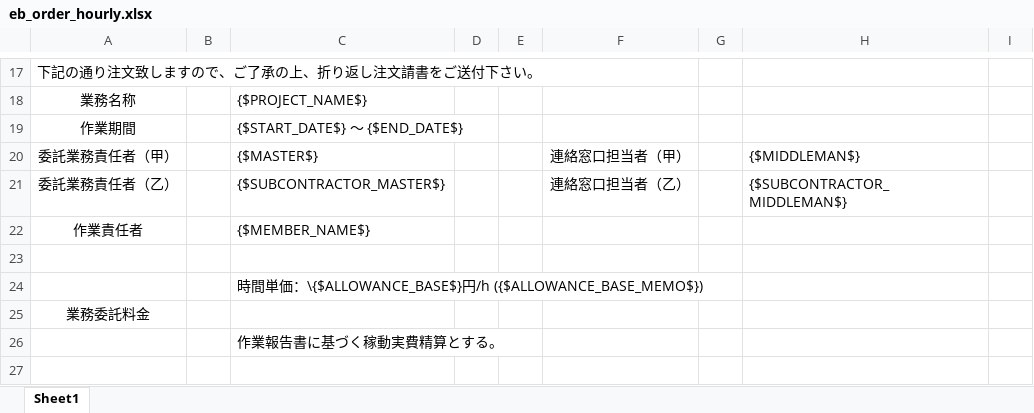
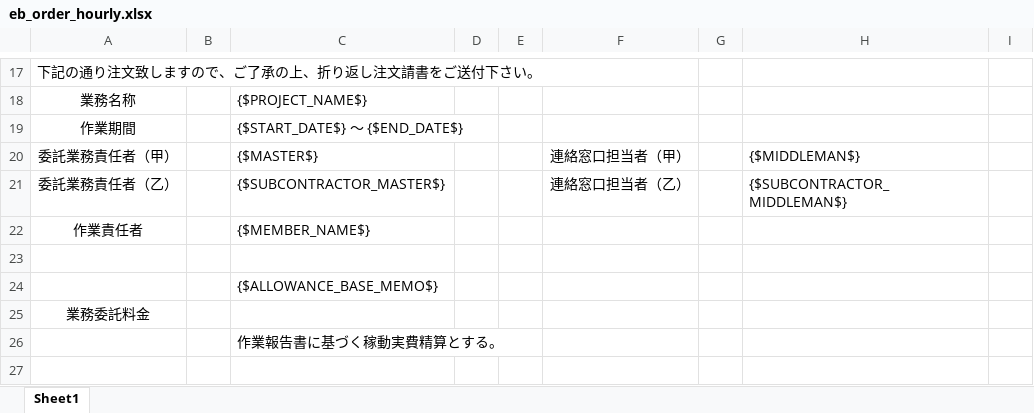
Before and after one commit to shouaya/ebusiness, an Excel workbook: media/eb_order/eb_order_hourly.xlsx, sheet Sheet1, drawn as a sheet; only a part is shown, gaps mark what is left out; values as stored, in another font and other column widths than the file's, no borders; the diff names each change by its address in the sheet, - before the commit and + after, or states it on an @@ line.

```diff
--- a/media/eb_order/eb_order_hourly.xlsx (sheet Sheet1)
+++ b/media/eb_order/eb_order_hourly.xlsx (sheet Sheet1)
-C24: 時間単価：\{$ALLOWANCE_BASE$}円/h ({$ALLOWANCE_BASE_MEMO$})
+C24: {$ALLOWANCE_BASE_MEMO$}
```
Also changed, not shown: media/eb_order/eb_order.xlsx, media/eb_order/eb_order_fixed.xlsx, 14 other files.
